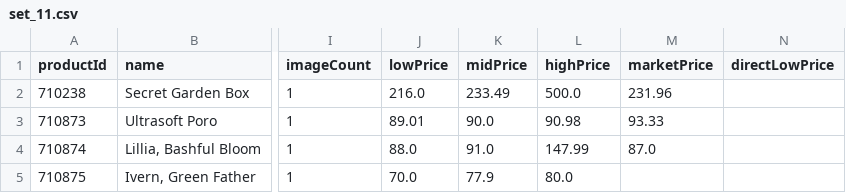
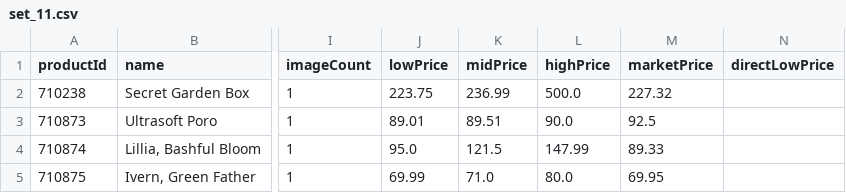
Before and after one commit to MXTradeApps/riftrades, a CSV file: public/price-guide/set_11.csv, drawn as a sheet; only a part is shown, gaps mark what is left out; the diff names each change by its address in the sheet, - before the commit and + after, or states it on an @@ line.

```diff
--- a/public/price-guide/set_11.csv
+++ b/public/price-guide/set_11.csv
-J2 (lowPrice): 216.0
+J2 (lowPrice): 223.75
-K2 (midPrice): 233.49
+K2 (midPrice): 236.99
-M2 (marketPrice): 231.96
+M2 (marketPrice): 227.32
-K3 (midPrice): 90.0
+K3 (midPrice): 89.51
-L3 (highPrice): 90.98
+L3 (highPrice): 90.0
-M3 (marketPrice): 93.33
+M3 (marketPrice): 92.5
-J4 (lowPrice): 88.0
+J4 (lowPrice): 95.0
-K4 (midPrice): 91.0
+K4 (midPrice): 121.5
-M4 (marketPrice): 87.0
+M4 (marketPrice): 89.33
-J5 (lowPrice): 70.0
+J5 (lowPrice): 69.99
-K5 (midPrice): 77.9
+K5 (midPrice): 71.0
-M5 (marketPrice): (empty)
+M5 (marketPrice): 69.95
```
Also changed, not shown: public/price-guide/set_2.csv, public/price-guide/set_3.csv, 11 other files.
